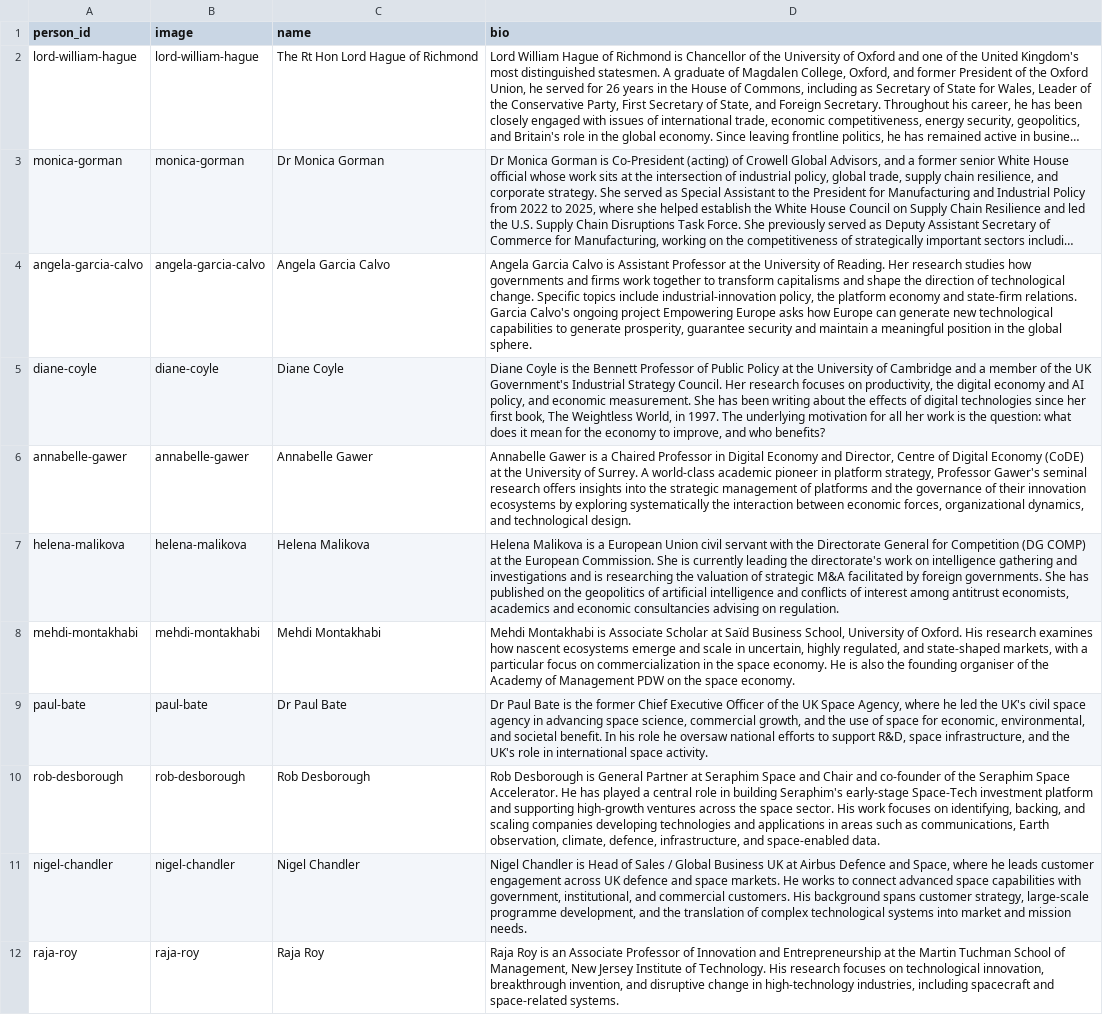
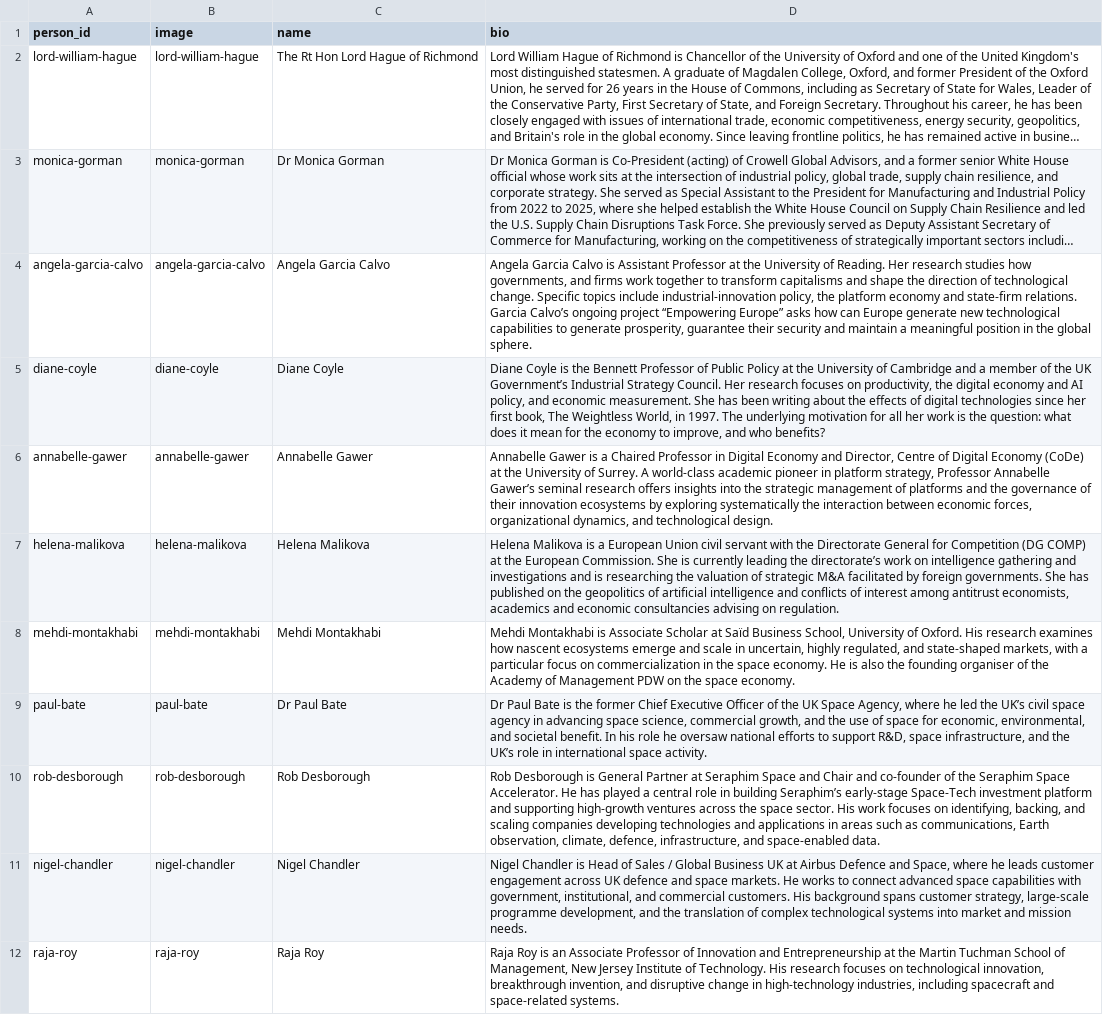
Before and after one commit to OxfordISA/Schedule, a CSV file: data/bios.csv, drawn as a sheet; only a part is shown; long unchanged cells end in …; the diff covers the shown part only; the diff names each change by its address in the sheet, - before the commit and + after, or states it on an @@ line.

```diff
--- a/data/bios.csv
+++ b/data/bios.csv
-D4 (bio): …studies how governments and firms work together to transform capitalisms and shape the direction of technological change. Specific topics include industrial-innovation policy, the platform economy and state-firm relations. Garcia Calvo's ongoing project Empowering Europe asks how Europe can generate new technological capabilities to generate prosperity, guarantee security and…
+D4 (bio): …studies how governments, and firms work together to transform capitalisms and shape the direction of technological change. Specific topics include industrial-innovation policy, the platform economy and state-firm relations. Garcia Calvo’s ongoing project “Empowering Europe” asks how can Europe generate new technological capabilities to generate prosperity, guarantee their security and…
-D5 (bio): …the UK Government's Industrial Strategy…
+D5 (bio): …the UK Government’s Industrial Strategy…
-D6 (bio): …Digital Economy (CoDE) at the University of Surrey. A world-class academic pioneer in platform strategy, Professor Gawer's seminal research…
+D6 (bio): …Digital Economy (CoDe) at the University of Surrey. A world-class academic pioneer in platform strategy, Professor Annabelle Gawer’s seminal research…
-D7 (bio): …leading the directorate's work on…
+D7 (bio): …leading the directorate’s work on…
-D9 (bio): …led the UK's civil space agency in advancing space science, commercial growth, and the use of space for economic, environmental, and societal benefit. In his role he oversaw national efforts to support R&D, space infrastructure, and the UK's role in…
+D9 (bio): …led the UK’s civil space agency in advancing space science, commercial growth, and the use of space for economic, environmental, and societal benefit. In his role he oversaw national efforts to support R&D, space infrastructure, and the UK’s role in…
-D10 (bio): …in building Seraphim's early-stage Space-Tech…
+D10 (bio): …in building Seraphim’s early-stage Space-Tech…
```
Also changed, not shown: 19 edited cells elsewhere in this file, data/committee.csv, data/panels.csv, 9 other files.
